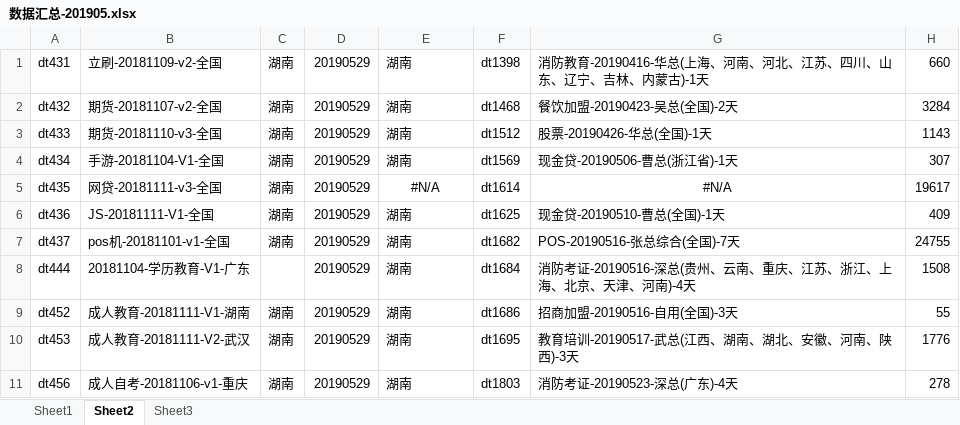
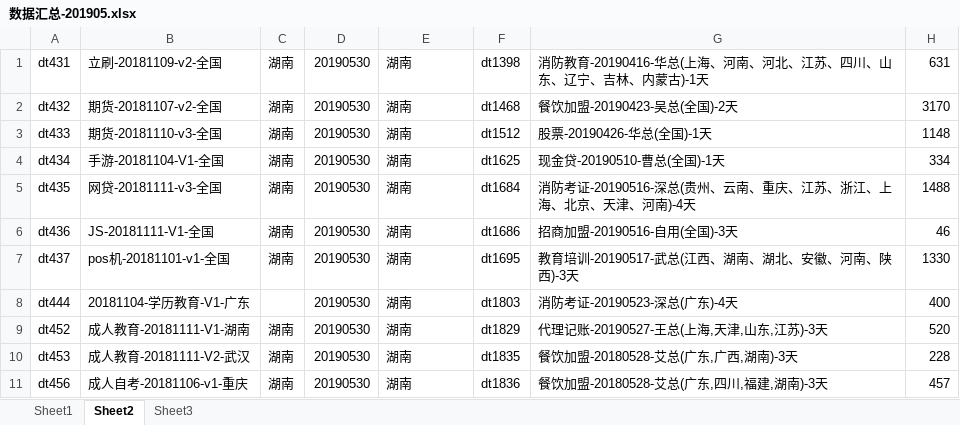
Before and after one commit to janice-cjy/data-log, an Excel workbook: 数据汇总/数据汇总-201905.xlsx, sheet Sheet2, drawn as a sheet; only a part is shown; values as stored, in another font and other column widths than the file's, no borders; the diff covers the shown part only; the diff names each change by its address in the sheet, - before the commit and + after, or states it on an @@ line.

```diff
--- a/数据汇总/数据汇总-201905.xlsx (sheet Sheet2)
+++ b/数据汇总/数据汇总-201905.xlsx (sheet Sheet2)
-D1:D11: 20190529
+D1:D11: 20190530
-H1: 660
+H1: 631
-H2: 3284
+H2: 3170
-H3: 1143
+H3: 1148
-F4: dt1569
+F4: dt1625
-G4: 现金贷-20190506-曹总(浙江省)-1天
+G4: 现金贷-20190510-曹总(全国)-1天
-H4: 307
+H4: 334
-E5: #N/A
+E5: 湖南
-E5 alignment: center
+E5 alignment: left
-F5: dt1614
+F5: dt1684
-G5: #N/A
+G5: 消防考证-20190516-深总(贵州、云南、重庆、江苏、浙江、上海、北京、天津、河南)-4天
-G5 alignment: center
+G5 alignment: left
-H5: 19617
+H5: 1488
-F6: dt1625
+F6: dt1686
-G6: 现金贷-20190510-曹总(全国)-1天
+G6: 招商加盟-20190516-自用(全国)-3天
-H6: 409
+H6: 46
-F7: dt1682
+F7: dt1695
-G7: POS-20190516-张总综合(全国)-7天
+G7: 教育培训-20190517-武总(江西、湖南、湖北、安徽、河南、陕西)-3天
-H7: 24755
+H7: 1330
-F8: dt1684
+F8: dt1803
-G8: 消防考证-20190516-深总(贵州、云南、重庆、江苏、浙江、上海、北京、天津、河南)-4天
+G8: 消防考证-20190523-深总(广东)-4天
-H8: 1508
+H8: 400
-F9: dt1686
+F9: dt1829
-G9: 招商加盟-20190516-自用(全国)-3天
+G9: 代理记账-20190527-王总(上海,天津,山东,江苏)-3天
-H9: 55
+H9: 520
-F10: dt1695
+F10: dt1835
-G10: 教育培训-20190517-武总(江西、湖南、湖北、安徽、河南、陕西)-3天
+G10: 餐饮加盟-20180528-艾总(广东,广西,湖南)-3天
-H10: 1776
+H10: 228
-F11: dt1803
+F11: dt1836
-G11: 消防考证-20190523-深总(广东)-4天
+G11: 餐饮加盟-20180528-艾总(广东,四川,福建,湖南)-3天
-H11: 278
+H11: 457
```
Also changed, not shown: 1 added row and 17 edited cells elsewhere in this sheet, sheet Sheet1, formulas that keep their value, 16 other files.
